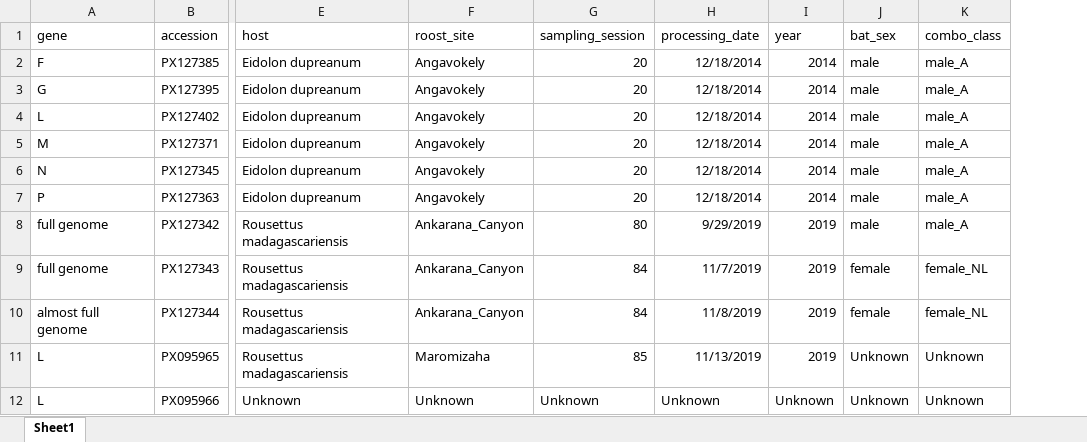
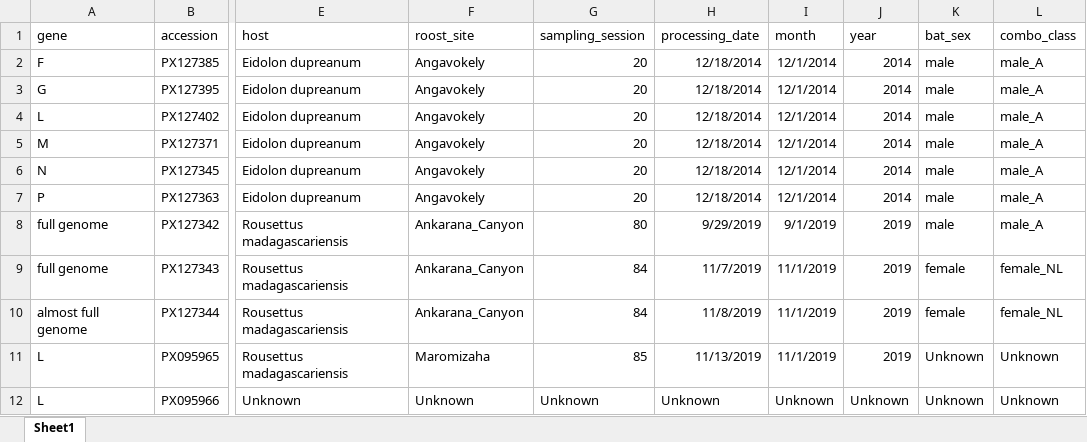
Before and after one commit to brooklabteam/Kettenburg_henipavirus_dynamics_paper_2026, an Excel workbook: sequence_metadata.xlsx, sheet Sheet1, drawn as a sheet; only a part is shown, gaps mark what is left out; values as stored, in another font and other column widths than the file's, no borders; the diff names each change by its address in the sheet, - before the commit and + after, or states it on an @@ line.

```diff
--- a/sequence_metadata.xlsx (sheet Sheet1)
+++ b/sequence_metadata.xlsx (sheet Sheet1)
+column I (month), rows 2-12: 12/1/2014 | 12/1/2014 | 12/1/2014 | 12/1/2014 | 12/1/2014 | 12/1/2014 | 9/1/2019 | 11/1/2019 | 11/1/2019 | 11/1/2019 | Unknown
```
Also changed, not shown: 1 other file.
